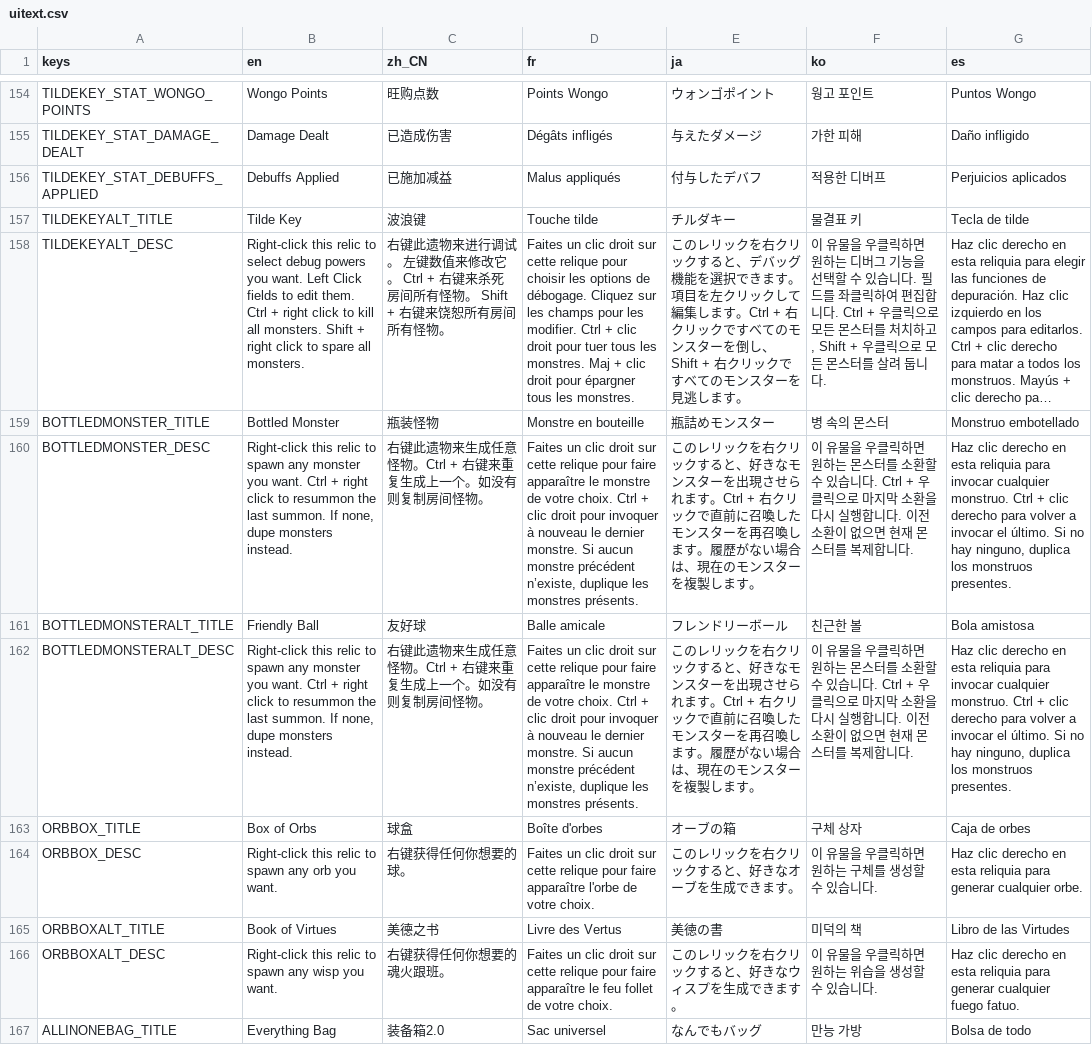
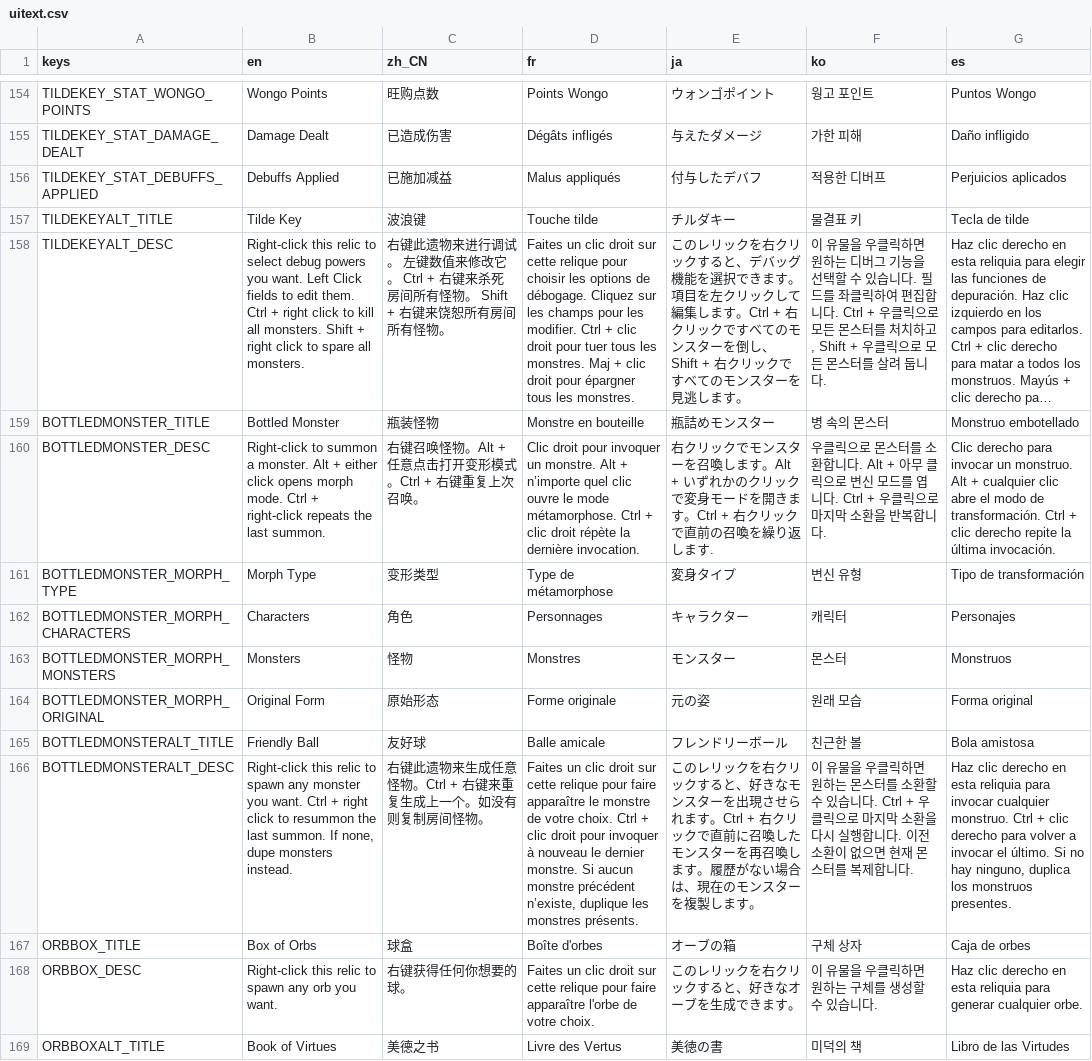
Before and after one commit to qw2341/Loadout-Mod-2, a CSV file: Loadout/localization/uitext.csv, drawn as a sheet; only a part is shown, gaps mark what is left out; the shorter side is filled out with more unchanged rows; long unchanged cells end in …; the diff names each change by its address in the sheet, - before the commit and + after, or states it on an @@ line.

Commit message:
Added a morph menu

```diff
--- a/Loadout/localization/uitext.csv
+++ b/Loadout/localization/uitext.csv
-B160 (en): Right-click this relic to spawn any monster you want. Ctrl + right click to resummon the last summon. If none, dupe monsters instead.
+B160 (en): Right-click to summon a monster. Alt + either click opens morph mode. Ctrl + right-click repeats the last summon.
-C160 (zh_CN): 右键此遗物来生成任意怪物。Ctrl + 右键来重复生成上一个。如没有则复制房间怪物。
+C160 (zh_CN): 右键召唤怪物。Alt + 任意点击打开变形模式。Ctrl + 右键重复上次召唤。
-D160 (fr): Faites un clic droit sur cette relique pour faire apparaître le monstre de votre choix. Ctrl + clic droit pour invoquer à nouveau le dernier monstre. Si aucun monstre précédent n’existe, duplique les monstres présents.
+D160 (fr): Clic droit pour invoquer un monstre. Alt + n’importe quel clic ouvre le mode métamorphose. Ctrl + clic droit répète la dernière invocation.
-E160 (ja): このレリックを右クリックすると、好きなモンスターを出現させられます。Ctrl + 右クリックで直前に召喚したモンスターを再召喚します。履歴がない場合は、現在のモンスターを複製します。
+E160 (ja): 右クリックでモンスターを召喚します。Alt + いずれかのクリックで変身モードを開きます。Ctrl + 右クリックで直前の召喚を繰り返します.
-F160 (ko): 이 유물을 우클릭하면 원하는 몬스터를 소환할 수 있습니다. Ctrl + 우클릭으로 마지막 소환을 다시 실행합니다. 이전 소환이 없으면 현재 몬스터를 복제합니다.
+F160 (ko): 우클릭으로 몬스터를 소환합니다. Alt + 아무 클릭으로 변신 모드를 엽니다. Ctrl + 우클릭으로 마지막 소환을 반복합니다.
-G160 (es): Haz clic derecho en esta reliquia para invocar cualquier monstruo. Ctrl + clic derecho para volver a invocar el último. Si no hay ninguno, duplica los monstruos presentes.
+G160 (es): Clic derecho para invocar un monstruo. Alt + cualquier clic abre el modo de transformación. Ctrl + clic derecho repite la última invocación.
+row 161: BOTTLEDMONSTER_MORPH_TYPE | Morph Type | 变形类型 | Type de métamorphose | 変身タイプ | 변신 유형 | Tipo de transformación
+row 162: BOTTLEDMONSTER_MORPH_CHARACTERS | Characters | 角色 | Personnages | キャラクター | 캐릭터 | Personajes
+row 163: BOTTLEDMONSTER_MORPH_MONSTERS | Monsters | 怪物 | Monstres | モンスター | 몬스터 | Monstruos
+row 164: BOTTLEDMONSTER_MORPH_ORIGINAL | Original Form | 原始形态 | Forme originale | 元の姿 | 원래 모습 | Forma original
```
Also changed, not shown: 15 other files.
